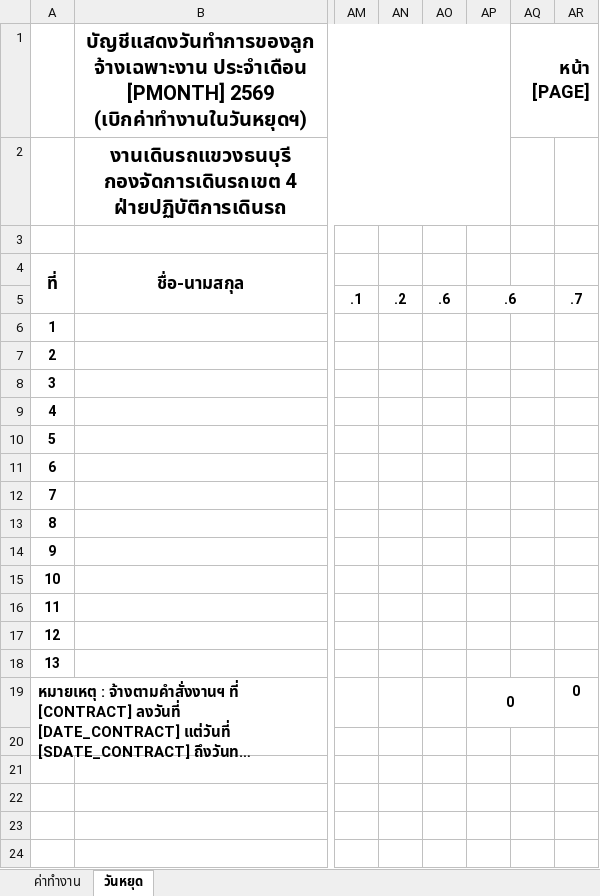
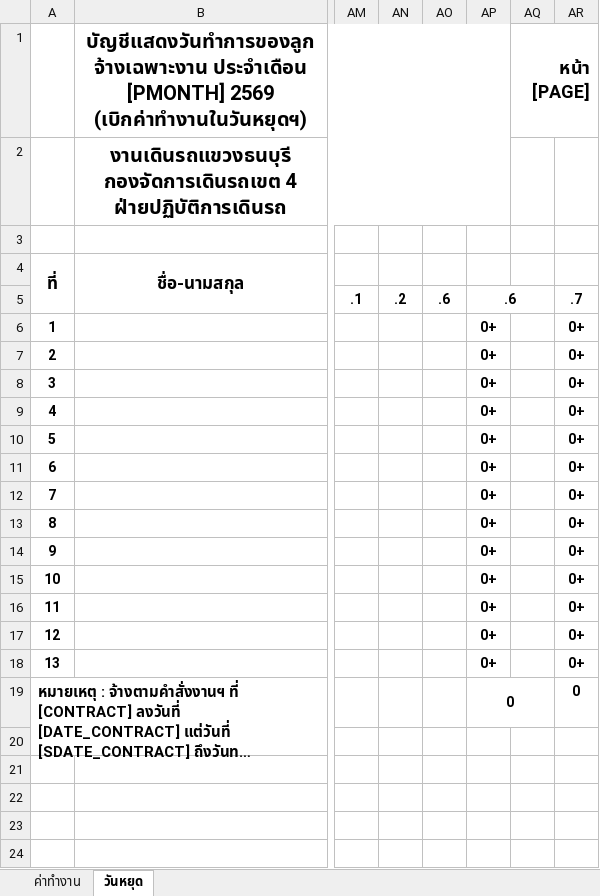
Before and after one commit to jpansuwan05/form51-payroll, an Excel workbook: template_51.xlsx, sheet วันหยุด, drawn as a sheet; only a part is shown, gaps mark what is left out; long unchanged cells end in …; values as stored, in another font and other column widths than the file's, no borders; the diff names each change by its address in the sheet, - before the commit and + after, or states it on an @@ line.

Commit message:
Add files via upload

```diff
--- a/template_51.xlsx (sheet วันหยุด)
+++ b/template_51.xlsx (sheet วันหยุด)
-AP6:AP18: (empty)
+AP6:AP18: 0+
-AR6:AR18: (empty)
+AR6:AR18: 0+
```
